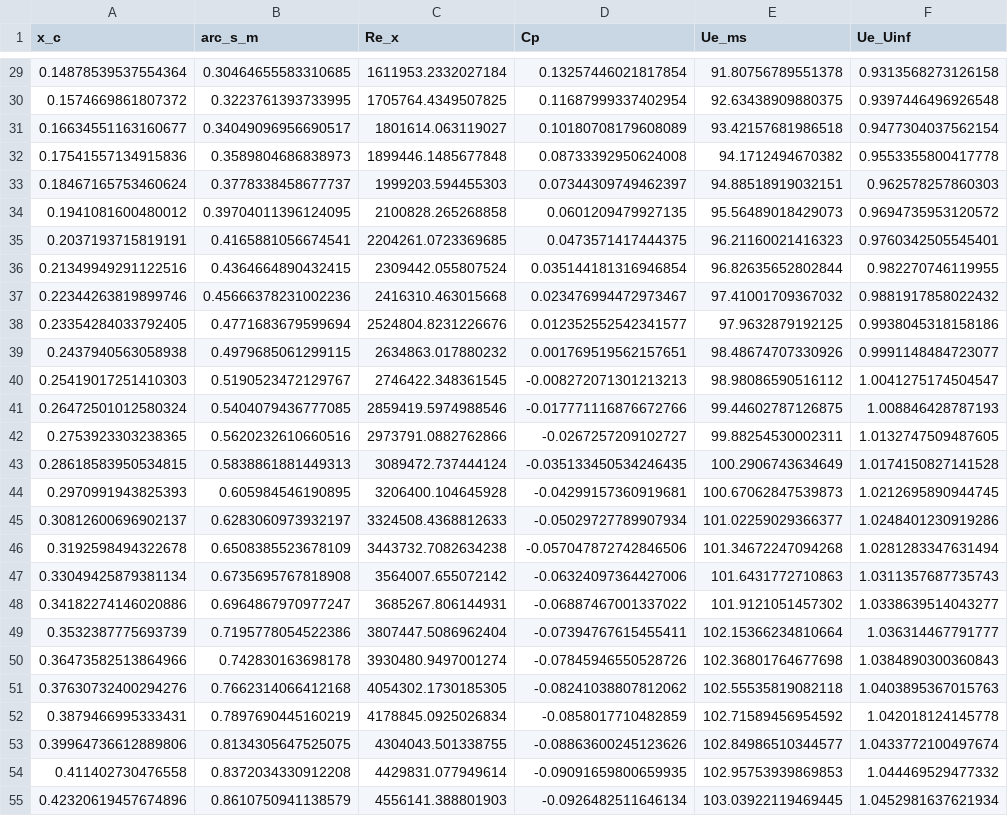
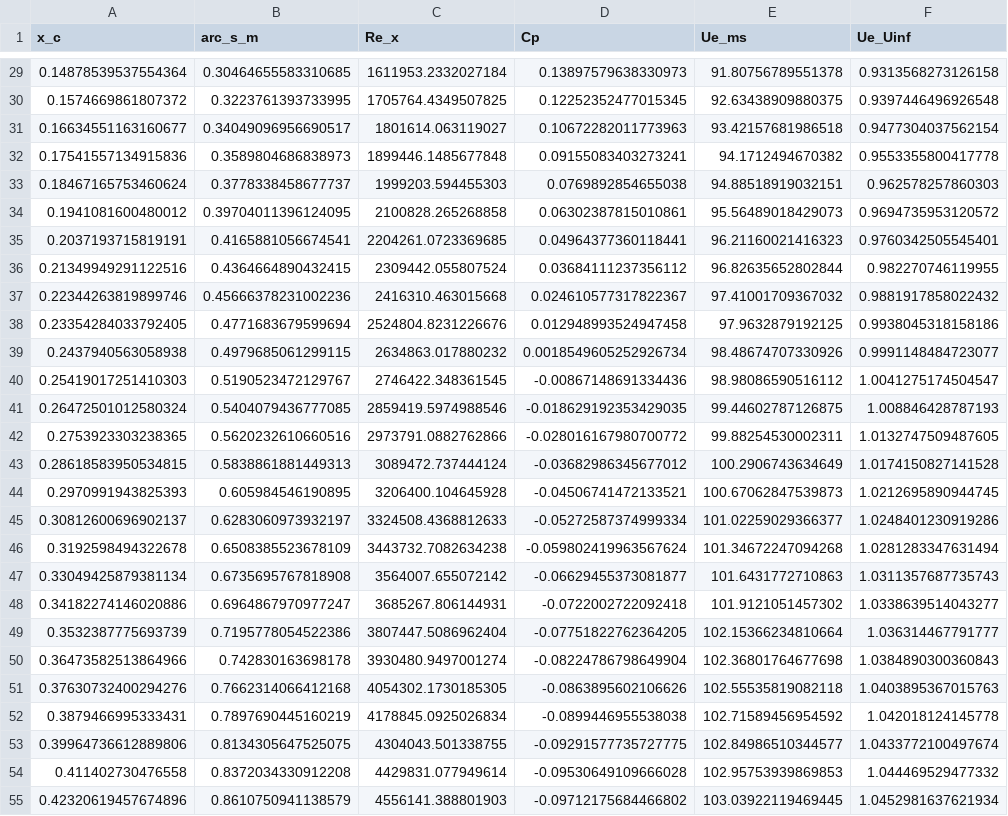
Before and after one commit to samuelakosaonyejekwe/aero-turbulence-transition-sam, a CSV file: 04_solution/surface_climb_lower.csv, drawn as a sheet; only a part is shown, gaps mark what is left out; the diff covers the shown part only; the diff names each change by its address in the sheet, - before the commit and + after, or states it on an @@ line.

```diff
--- a/04_solution/surface_climb_lower.csv
+++ b/04_solution/surface_climb_lower.csv
-D29 (Cp): 0.13257446021817854
+D29 (Cp): 0.13897579638330973
-D30 (Cp): 0.11687999337402954
+D30 (Cp): 0.12252352477015345
-D31 (Cp): 0.10180708179608089
+D31 (Cp): 0.10672282011773963
-D32 (Cp): 0.08733392950624008
+D32 (Cp): 0.09155083403273241
-D33 (Cp): 0.07344309749462397
+D33 (Cp): 0.0769892854655038
-D34 (Cp): 0.0601209479927135
+D34 (Cp): 0.06302387815010861
-D35 (Cp): 0.0473571417444375
+D35 (Cp): 0.04964377360118441
-D36 (Cp): 0.035144181316946854
+D36 (Cp): 0.03684111237356112
-D37 (Cp): 0.023476994472973467
+D37 (Cp): 0.024610577317822367
-D38 (Cp): 0.012352552542341577
+D38 (Cp): 0.012948993524947458
-D39 (Cp): 0.001769519562157651
+D39 (Cp): 0.0018549605252926734
-D40 (Cp): -0.008272071301213213
+D40 (Cp): -0.00867148691334436
-D41 (Cp): -0.017771116876672766
+D41 (Cp): -0.018629192353429035
-D42 (Cp): -0.0267257209102727
+D42 (Cp): -0.028016167980700772
-D43 (Cp): -0.035133450534246435
+D43 (Cp): -0.03682986345677012
-D44 (Cp): -0.04299157360919681
+D44 (Cp): -0.04506741472133521
-D45 (Cp): -0.05029727789907934
+D45 (Cp): -0.05272587374999334
-D46 (Cp): -0.057047872742846506
+D46 (Cp): -0.059802419963567624
-D47 (Cp): -0.06324097364427006
+D47 (Cp): -0.06629455373081877
-D48 (Cp): -0.06887467001337022
+D48 (Cp): -0.0722002722092418
-D49 (Cp): -0.07394767615455411
+D49 (Cp): -0.07751822762364205
-D50 (Cp): -0.07845946550528726
+D50 (Cp): -0.08224786798649904
-D51 (Cp): -0.08241038807812062
+D51 (Cp): -0.0863895602106626
-D52 (Cp): -0.0858017710482859
+D52 (Cp): -0.0899446955538038
-D53 (Cp): -0.08863600245123626
+D53 (Cp): -0.09291577735727775
-D54 (Cp): -0.09091659800659935
+D54 (Cp): -0.09530649109666028
-D55 (Cp): -0.0926482511646134
+D55 (Cp): -0.09712175684466802
```
Also changed, not shown: 98 edited cells elsewhere in this file, 02_mesh/mesh_independence.csv, 03_model_setup/solver_settings.csv, 42 other files.
